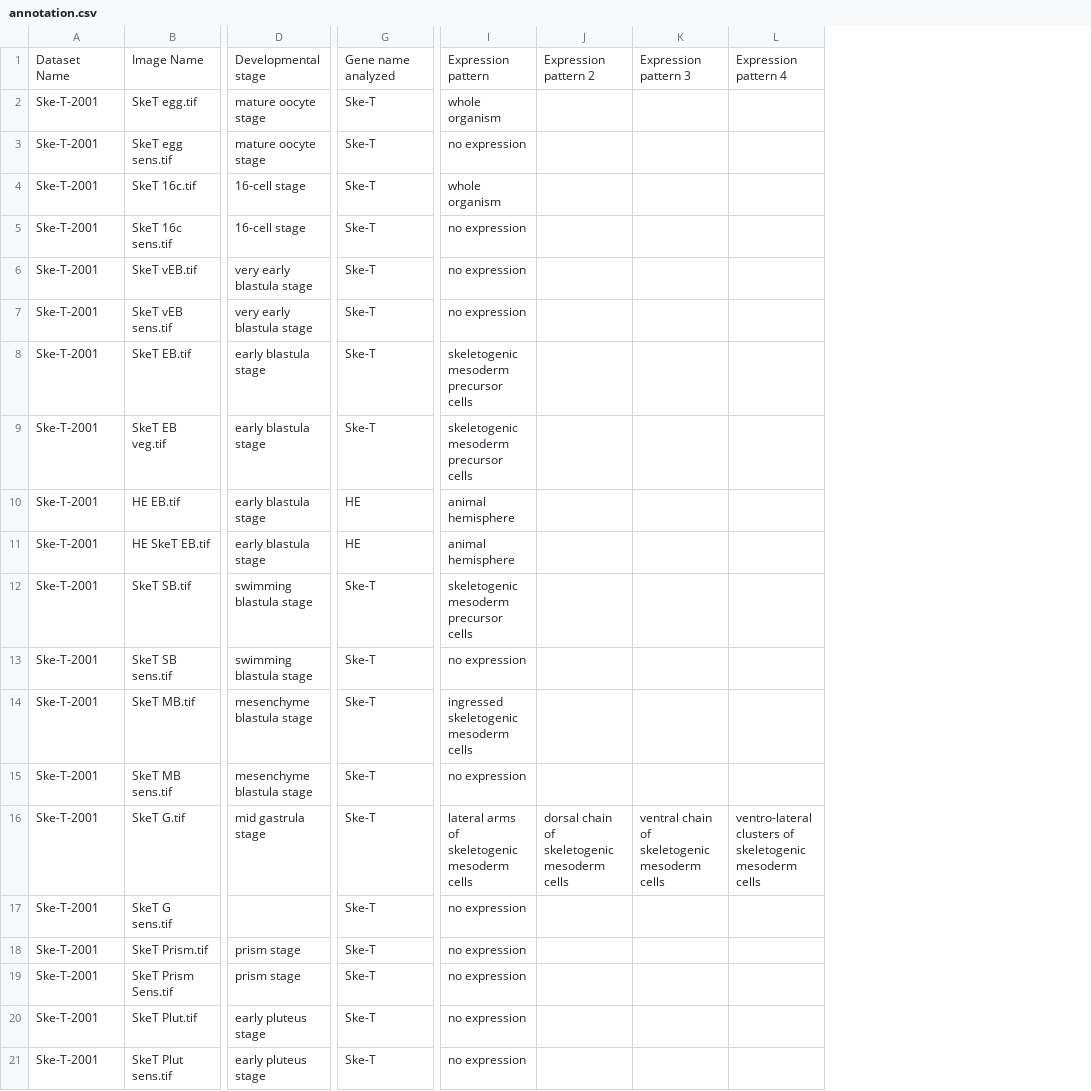
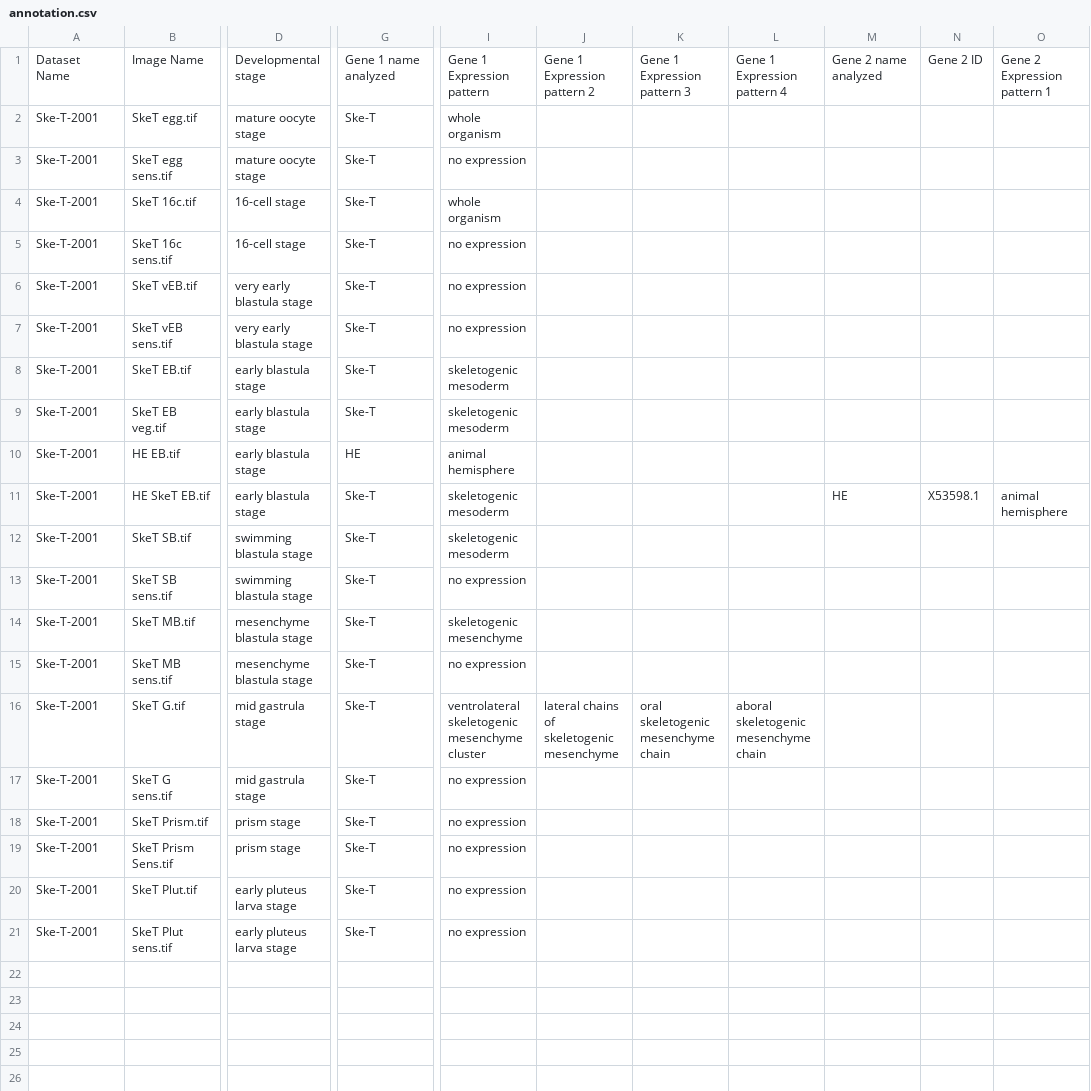
Before and after one commit to sbesson/embrc0001, a CSV file: annotation.csv, drawn as a sheet; only a part is shown, gaps mark what is left out; removed rows and columns are numbered as before the commit, all else as after; the diff covers the shown part only; the diff names each change by its address in the sheet, - before the commit and + after, or states it on an @@ line.

Commit message:
Annotation fixes

```diff
--- a/annotation.csv
+++ b/annotation.csv
-column J, rows 1-16: Expression pattern 2 |  |  |  |  |  |  |  |  |  |  |  |  |  |  | dorsal chain of skeletogenic mesoderm cells
-column K, rows 1-16: Expression pattern 3 |  |  |  |  |  |  |  |  |  |  |  |  |  |  | ventral chain of skeletogenic mesoderm cells
-column L, rows 1-16: Expression pattern 4 |  |  |  |  |  |  |  |  |  |  |  |  |  |  | ventro-lateral clusters of skeletogenic mesoderm cells
+column J, rows 1-16: Gene 1 Expression pattern 2 |  |  |  |  |  |  |  |  |  |  |  |  |  |  | lateral chains of skeletogenic mesenchyme
+column K, rows 1-16: Gene 1 Expression pattern 3 |  |  |  |  |  |  |  |  |  |  |  |  |  |  | oral skeletogenic mesenchyme chain
+column L, rows 1-16: Gene 1 Expression pattern 4 |  |  |  |  |  |  |  |  |  |  |  |  |  |  | aboral skeletogenic mesenchyme chain
+column M, rows 1-11: Gene 2 name analyzed |  |  |  |  |  |  |  |  |  | HE
+column N, rows 1-11: Gene 2 ID |  |  |  |  |  |  |  |  |  | X53598.1
+column O, rows 1-11: Gene 2 Expression pattern 1 |  |  |  |  |  |  |  |  |  | animal hemisphere
-G1: Gene name analyzed
+G1: Gene 1 name analyzed
-I1: Expression pattern
+I1: Gene 1 Expression pattern
-I8:I9: skeletogenic mesoderm precursor cells
+I8:I9: skeletogenic mesoderm
-G11: HE
+G11: Ske-T
-I11: animal hemisphere
+I11: skeletogenic mesoderm
-I12: skeletogenic mesoderm precursor cells
+I12: skeletogenic mesoderm
-I14: ingressed skeletogenic mesoderm cells
+I14: skeletogenic mesenchyme
-I16: lateral arms of skeletogenic mesoderm cells
+I16: ventrolateral skeletogenic mesenchyme cluster
-D17: (empty)
+D17: mid gastrula stage
-D20:D21: early pluteus stage
+D20:D21: early pluteus larva stage
```
Also changed, not shown: 5 edited cells elsewhere in this file.
